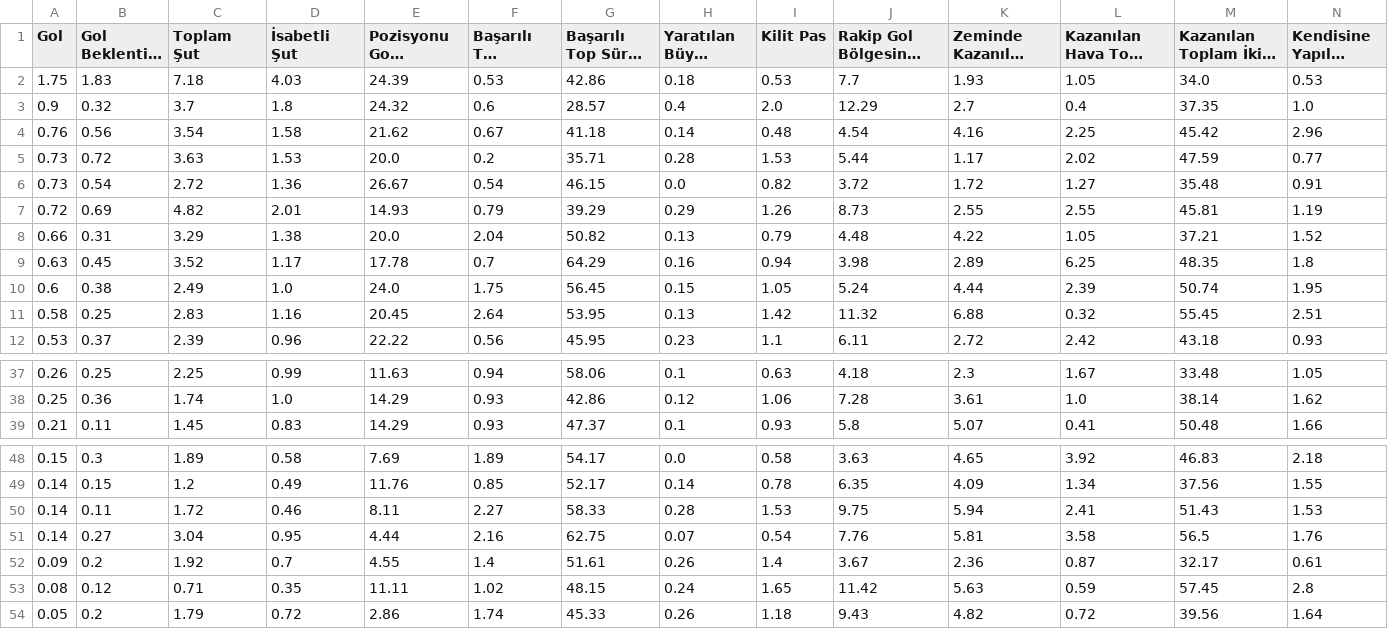
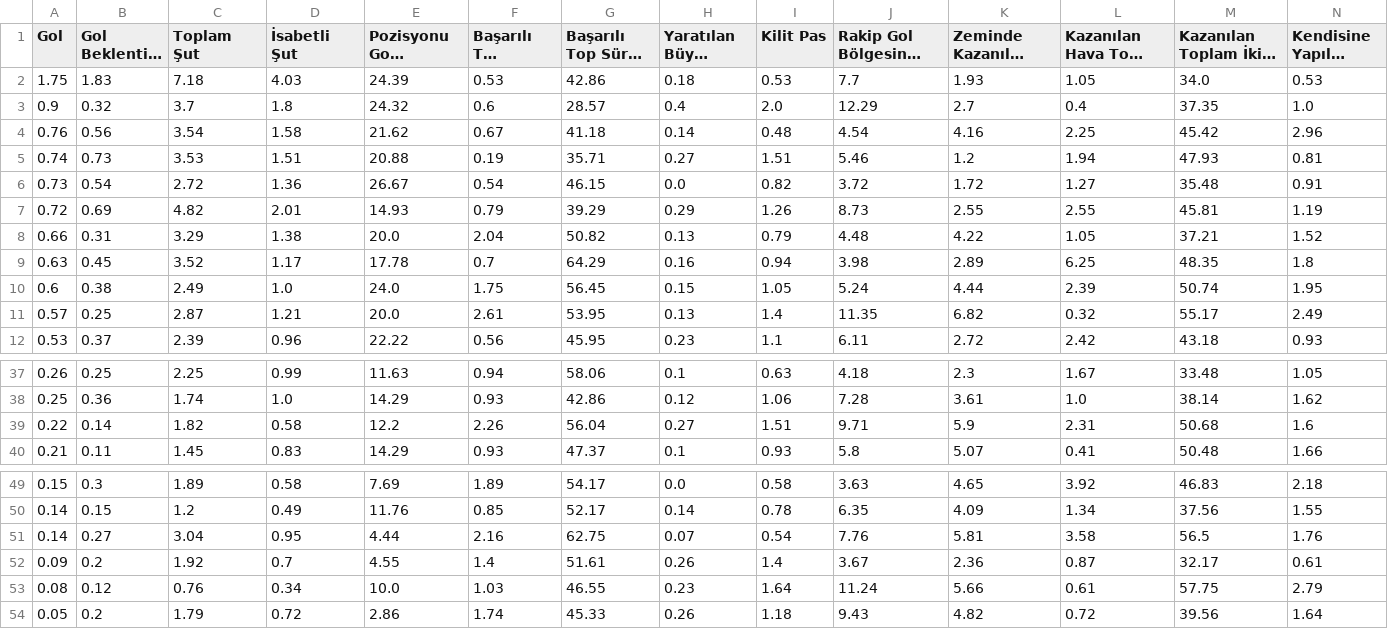
Before and after one commit to scatterradarcsv/csv_scatter_radar_15matches, a CSV file: forwards.csv, drawn as a sheet; only a part is shown, gaps mark what is left out; long unchanged cells end in …; removed rows and columns are numbered as before the commit, all else as after; rows hold the shown columns only; the diff names each change by its address in the sheet, - before the commit and + after, or states it on an @@ line.

Commit message:
Updated forwards.csv

```diff
--- a/forwards.csv
+++ b/forwards.csv
-row 5: 0.73 | 0.72 | 3.63 | 1.53 | 20.0 | 0.2 | 35.71 | 0.28 | 1.53 | 5.44 | 1.17 | 2.02 | 47.59 | 0.77
+row 5: 0.74 | 0.73 | 3.53 | 1.51 | 20.88 | 0.19 | 35.71 | 0.27 | 1.51 | 5.46 | 1.2 | 1.94 | 47.93 | 0.81
-row 11: 0.58 | 0.25 | 2.83 | 1.16 | 20.45 | 2.64 | 53.95 | 0.13 | 1.42 | 11.32 | 6.88 | 0.32 | 55.45 | 2.51
+row 11: 0.57 | 0.25 | 2.87 | 1.21 | 20.0 | 2.61 | 53.95 | 0.13 | 1.4 | 11.35 | 6.82 | 0.32 | 55.17 | 2.49
+row 39: 0.22 | 0.14 | 1.82 | 0.58 | 12.2 | 2.26 | 56.04 | 0.27 | 1.51 | 9.71 | 5.9 | 2.31 | 50.68 | 1.6
-row 50: 0.14 | 0.11 | 1.72 | 0.46 | 8.11 | 2.27 | 58.33 | 0.28 | 1.53 | 9.75 | 5.94 | 2.41 | 51.43 | 1.53
-row 53: 0.08 | 0.12 | 0.71 | 0.35 | 11.11 | 1.02 | 48.15 | 0.24 | 1.65 | 11.42 | 5.63 | 0.59 | 57.45 | 2.8
+row 53: 0.08 | 0.12 | 0.76 | 0.34 | 10.0 | 1.03 | 46.55 | 0.23 | 1.64 | 11.24 | 5.66 | 0.61 | 57.75 | 2.79
```
